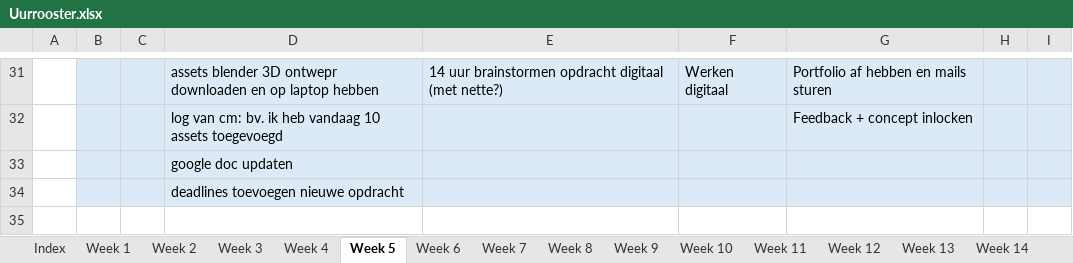
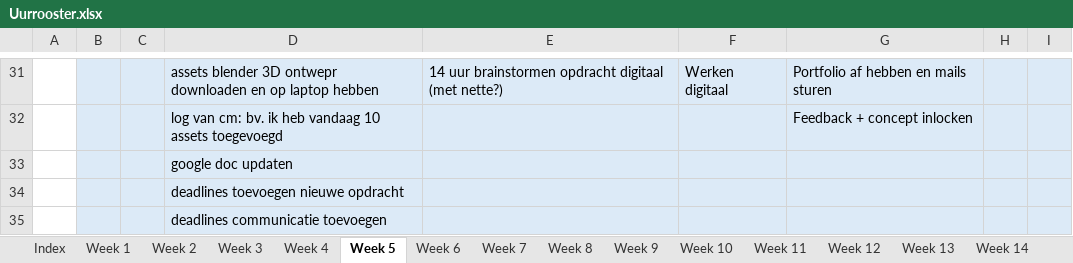
Before and after one commit to ninjahisser/LUCA-3, an Excel workbook: Uurrooster.xlsx, sheet Week 5, drawn as a sheet; only a part is shown, gaps mark what is left out; values as stored, in another font and other column widths than the file's, no borders; conditional formats not drawn; the diff names each change by its address in the sheet, - before the commit and + after, or states it on an @@ line.

```diff
--- a/Uurrooster.xlsx (sheet Week 5)
+++ b/Uurrooster.xlsx (sheet Week 5)
+row 35:  |  |  | deadlines communicatie toevoegen
```
Also changed, not shown: 5 other files.
